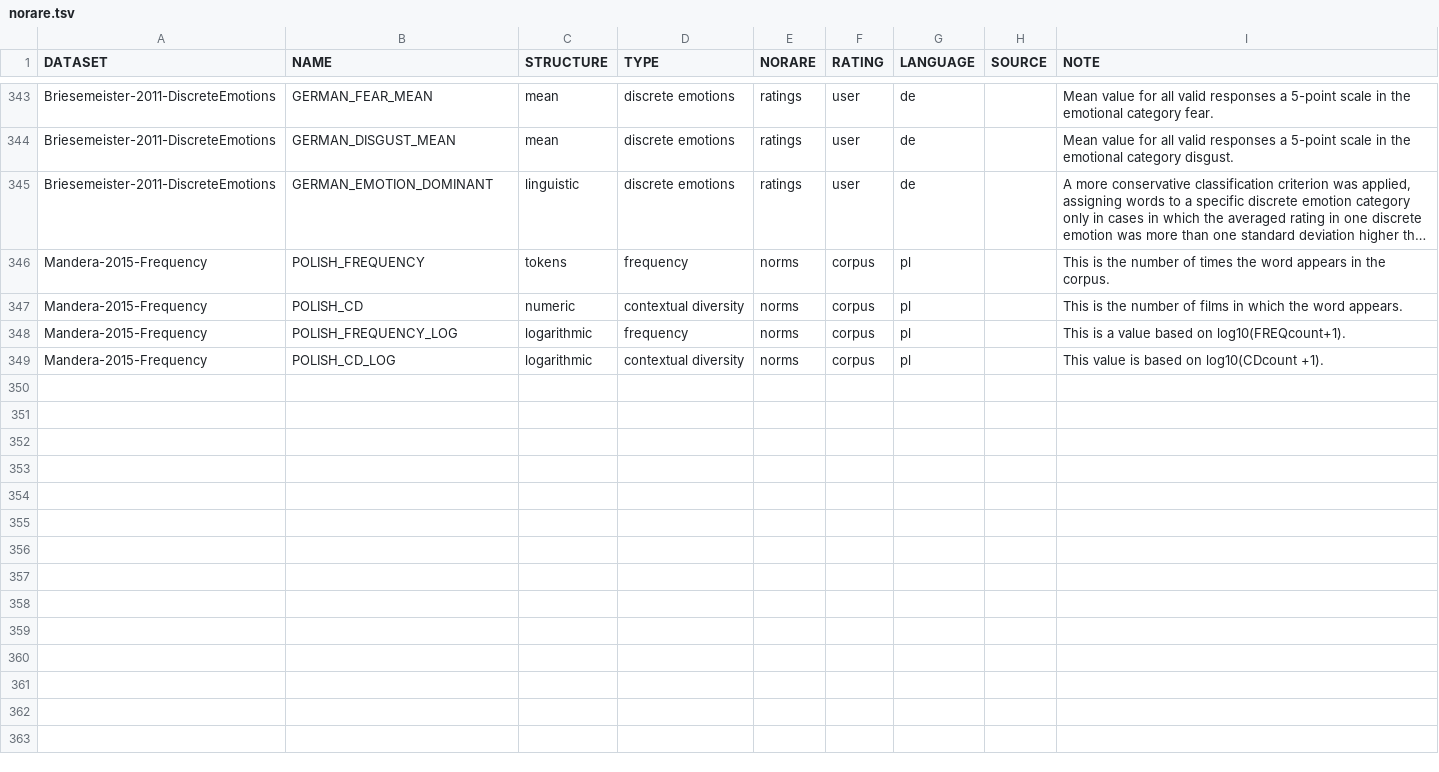
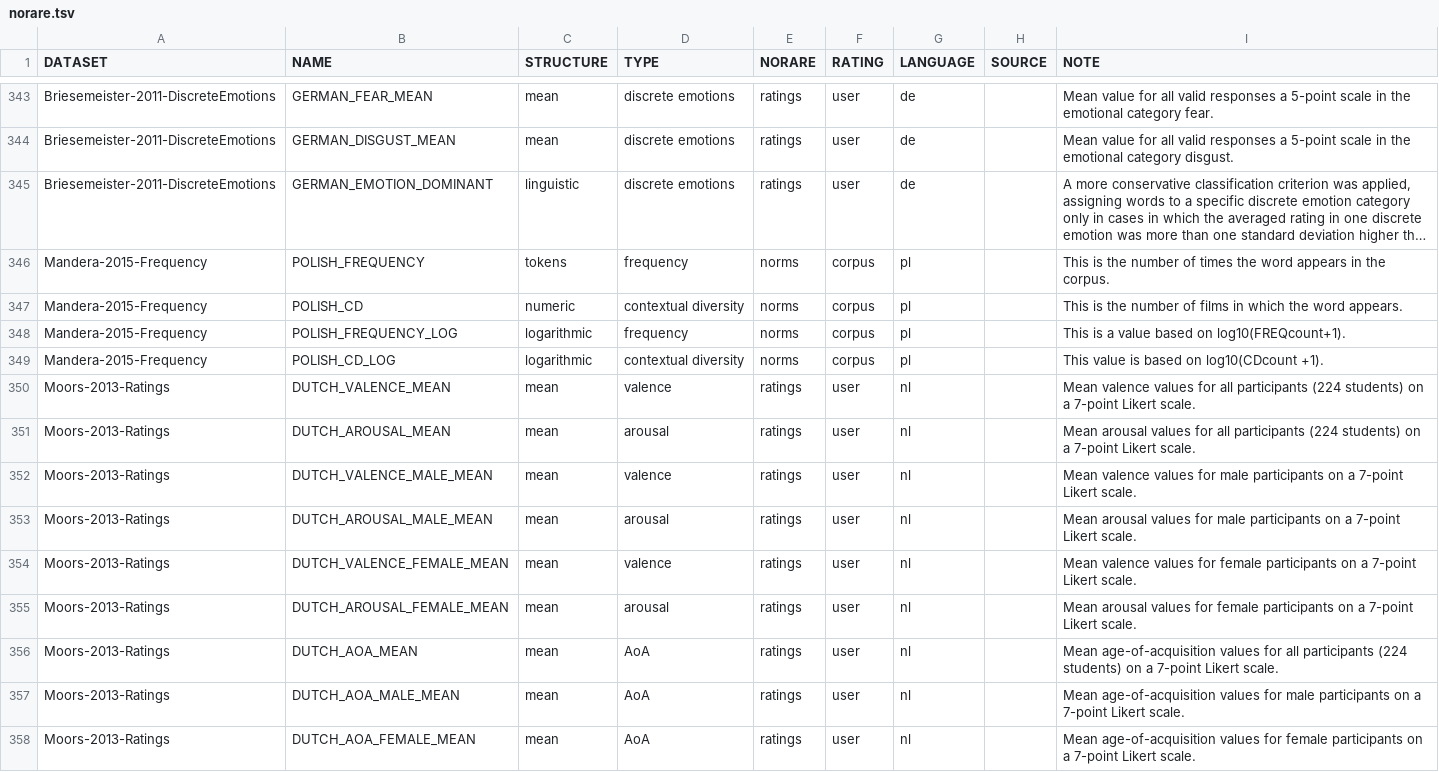
Before and after one commit to concepticon/norare-data, a TSV file: norare.tsv, drawn as a sheet; only a part is shown, gaps mark what is left out; long unchanged cells end in …; the diff names each change by its address in the sheet, - before the commit and + after, or states it on an @@ line.

Commit message:
Update norare.tsv

```diff
--- a/norare.tsv
+++ b/norare.tsv
+row 350: Moors-2013-Ratings | DUTCH_VALENCE_MEAN | mean | valence | ratings | user | nl |  | Mean valence values for all participants (224 students) on a 7-point Likert scale.
+row 351: Moors-2013-Ratings | DUTCH_AROUSAL_MEAN | mean | arousal | ratings | user | nl |  | Mean arousal values for all participants (224 students) on a 7-point Likert scale.
+row 352: Moors-2013-Ratings | DUTCH_VALENCE_MALE_MEAN | mean | valence | ratings | user | nl |  | Mean valence values for male participants on a 7-point Likert scale.
+row 353: Moors-2013-Ratings | DUTCH_AROUSAL_MALE_MEAN | mean | arousal | ratings | user | nl |  | Mean arousal values for male participants on a 7-point Likert scale.
+row 354: Moors-2013-Ratings | DUTCH_VALENCE_FEMALE_MEAN | mean | valence | ratings | user | nl |  | Mean valence values for female participants on a 7-point Likert scale.
+row 355: Moors-2013-Ratings | DUTCH_AROUSAL_FEMALE_MEAN | mean | arousal | ratings | user | nl |  | Mean arousal values for female participants on a 7-point Likert scale.
+row 356: Moors-2013-Ratings | DUTCH_AOA_MEAN | mean | AoA | ratings | user | nl |  | Mean age-of-acquisition values for all participants (224 students) on a 7-point Likert scale.
+row 357: Moors-2013-Ratings | DUTCH_AOA_MALE_MEAN | mean | AoA | ratings | user | nl |  | Mean age-of-acquisition values for male participants on a 7-point Likert scale.
+row 358: Moors-2013-Ratings | DUTCH_AOA_FEMALE_MEAN | mean | AoA | ratings | user | nl |  | Mean age-of-acquisition values for female participants on a 7-point Likert scale.
```
